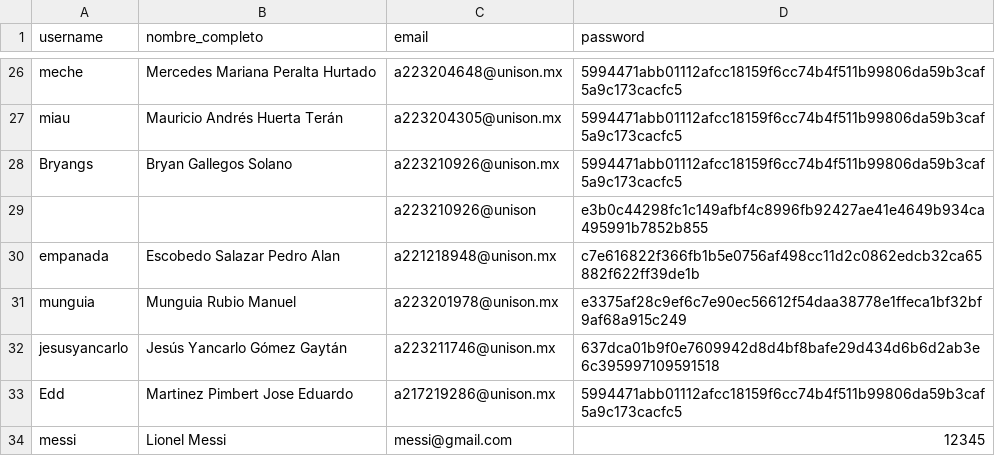
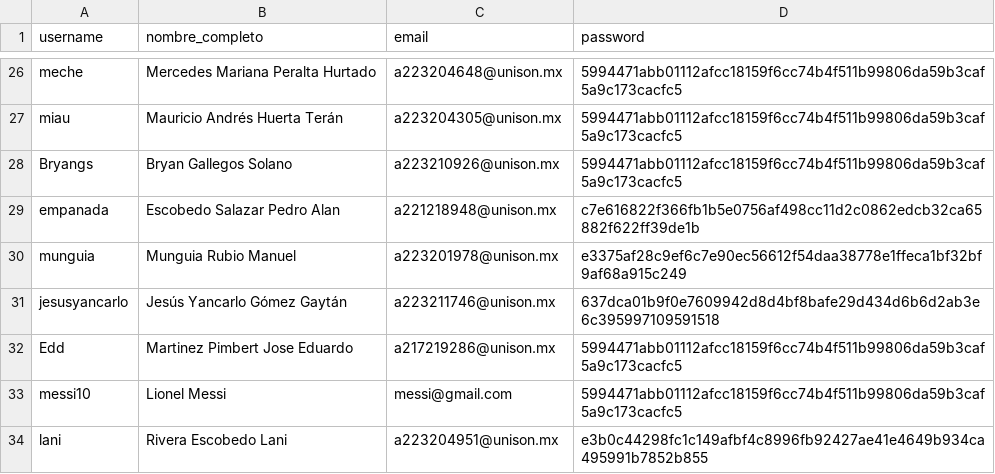
Before and after one commit to a223204951/curso_python, a CSV file: MOVIEDATABASE/datos/users_hashed.csv, drawn as a sheet; only a part is shown, gaps mark what is left out.

```diff
--- a/MOVIEDATABASE/datos/users_hashed.csv
+++ b/MOVIEDATABASE/datos/users_hashed.csv
@@ -28,3 +28,2 @@ miau,Mauricio Andrés Huerta Terán,a223204305@unison.mx,5994471abb01112afcc1815
 Bryangs,Bryan Gallegos Solano,a223210926@unison.mx,5994471abb01112afcc18159f6cc74b4f511b99806da59b3caf5a9c173cacfc5
-,,a223210926@unison,e3b0c44298fc1c149afbf4c8996fb92427ae41e4649b934ca495991b7852b855
 empanada,Escobedo Salazar Pedro Alan,a221218948@unison.mx,c7e616822f366fb1b5e0756af498cc11d2c0862edcb32ca65882f622ff39de1b
@@ -33,2 +32,3 @@ jesusyancarlo,Jesús Yancarlo Gómez Gaytán,a223211746@unison.mx,637dca01b9f0e7
 Edd,Martinez Pimbert Jose Eduardo,a217219286@unison.mx,5994471abb01112afcc18159f6cc74b4f511b99806da59b3caf5a9c173cacfc5
-messi,Lionel Messi,messi@gmail.com,12345
+messi10,Lionel Messi,messi@gmail.com,5994471abb01112afcc18159f6cc74b4f511b99806da59b3caf5a9c173cacfc5
+lani,Rivera Escobedo Lani,a223204951@unison.mx,e3b0c44298fc1c149afbf4c8996fb92427ae41e4649b934ca495991b7852b855
```
Also changed, not shown: MOVIEDATABASE/datos/actores.csv, MOVIEDATABASE/datos/peliculas.csv, 8 other files.
